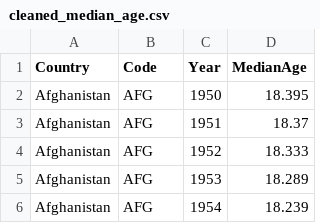
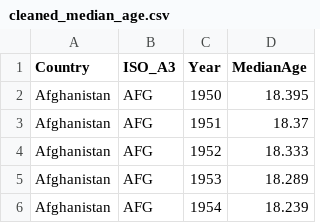
Before and after one commit to GrantBenton/GrantBenton.github.io, a CSV file: cleaned_median_age.csv, drawn as a sheet; only a part is shown.

Commit message:
Update cleaned_median_age.csv

```diff
--- a/cleaned_median_age.csv
+++ b/cleaned_median_age.csv
@@ -1,2 +1,2 @@
-Country,Code,Year,MedianAge
+Country,ISO_A3,Year,MedianAge
 Afghanistan,AFG,1950,18.395
```
